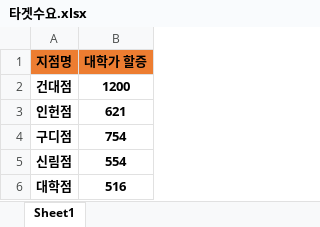
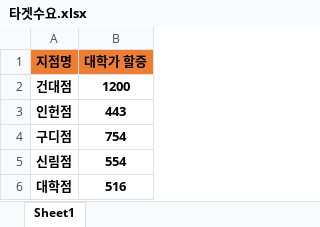
Before and after one commit to dkkim-wq/growth_curve, an Excel workbook: 타겟수요.xlsx, sheet Sheet1, drawn as a sheet; only a part is shown; values as stored, in another font and other column widths than the file's, no borders; the diff names each change by its address in the sheet, - before the commit and + after, or states it on an @@ line.

Commit message:
인헌점 타겟수요 수정

```diff
--- a/타겟수요.xlsx (sheet Sheet1)
+++ b/타겟수요.xlsx (sheet Sheet1)
-B3 (대학가 할증): 621
+B3 (대학가 할증): 443
```
